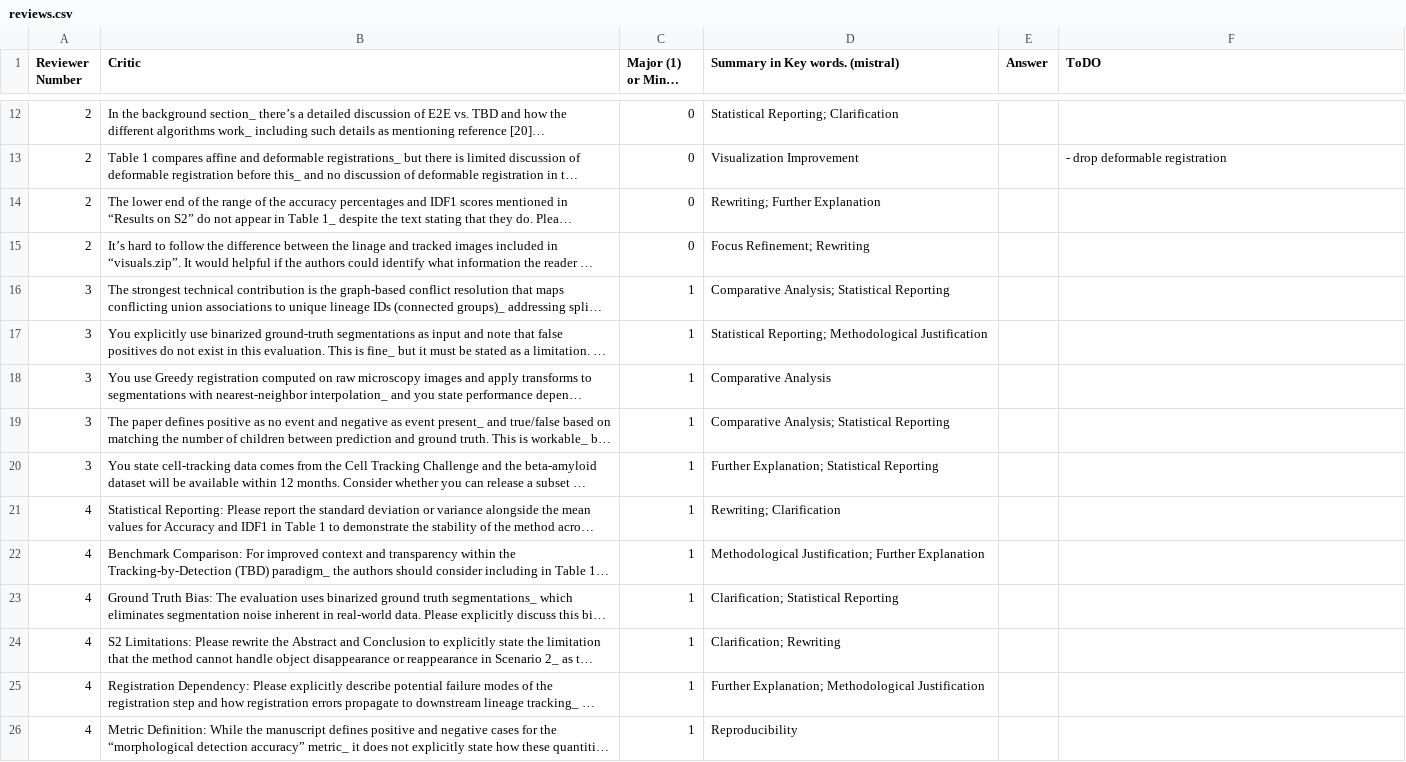
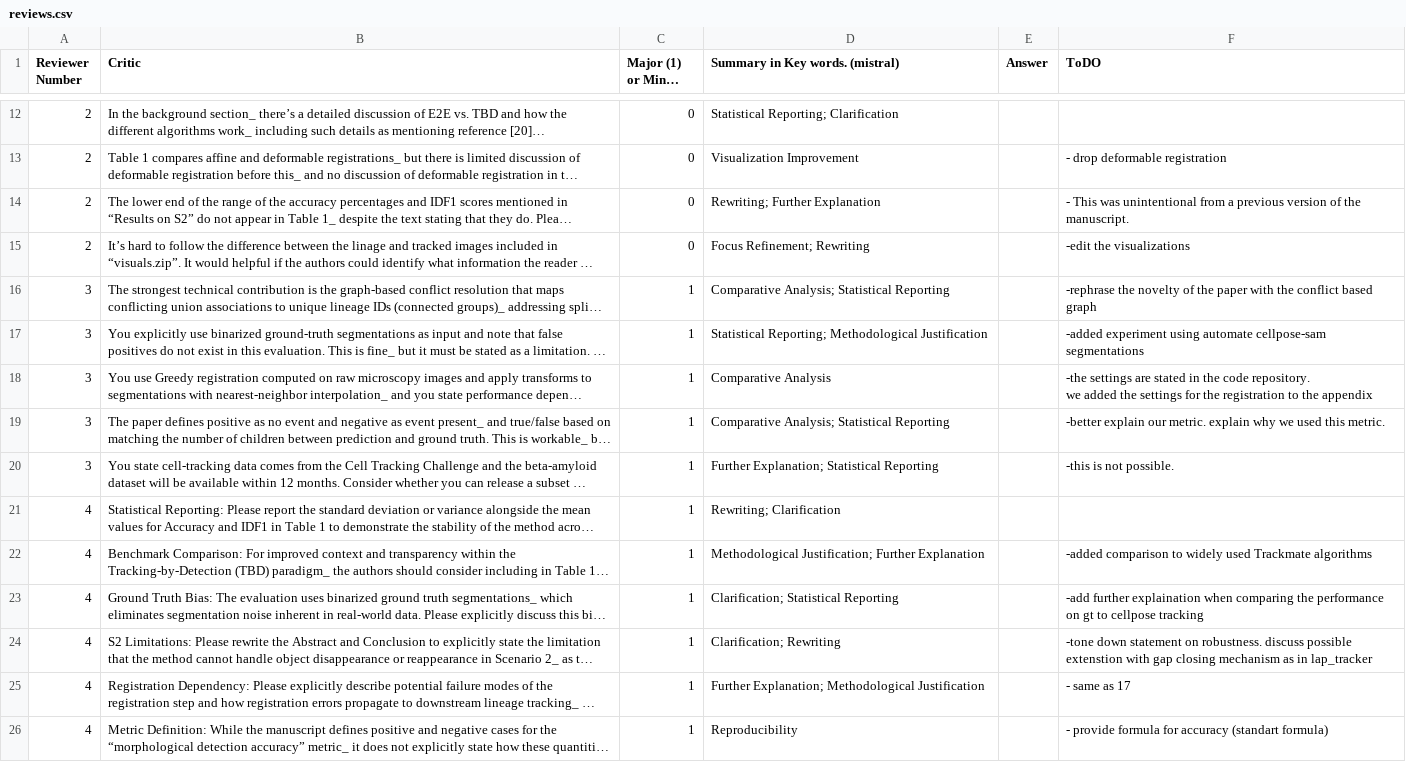
Before and after one commit to LCSB-SCG/MOLT, a CSV file: reviews.csv, drawn as a sheet; only a part is shown, gaps mark what is left out; long unchanged cells end in …; ↵ is a line break in a cell; the diff names each change by its address in the sheet, - before the commit and + after, or states it on an @@ line.

```diff
--- a/reviews.csv
+++ b/reviews.csv
-F14 (ToDO): (empty)
+F14 (ToDO): - This was unintentional from a previous version of the manuscript.
-F15 (ToDO): (empty)
+F15 (ToDO): -edit the visualizations
-F16 (ToDO): (empty)
+F16 (ToDO): -rephrase the novelty of the paper with the conflict based graph
-F17 (ToDO): (empty)
+F17 (ToDO): -added experiment using automate cellpose-sam segmentations
-F18 (ToDO): (empty)
+F18 (ToDO): -the settings are stated in the code repository. ↵ we added the settings for the registration to the appendix
-F19 (ToDO): (empty)
+F19 (ToDO): -better explain our metric. explain why we used this metric.
-F20 (ToDO): (empty)
+F20 (ToDO): -this is not possible.
-F22 (ToDO): (empty)
+F22 (ToDO): -added comparison to widely used Trackmate algorithms
-F23 (ToDO): (empty)
+F23 (ToDO): -add further explaination when comparing the performance on gt to cellpose tracking
-F24 (ToDO): (empty)
+F24 (ToDO): -tone down statement on robustness. discuss possible extenstion with gap closing mechanism as in lap_tracker
-F25 (ToDO): (empty)
+F25 (ToDO): - same as 17
-F26 (ToDO): (empty)
+F26 (ToDO): - provide formula for accuracy (standart formula)
```
Also changed, not shown: 10 other files.
